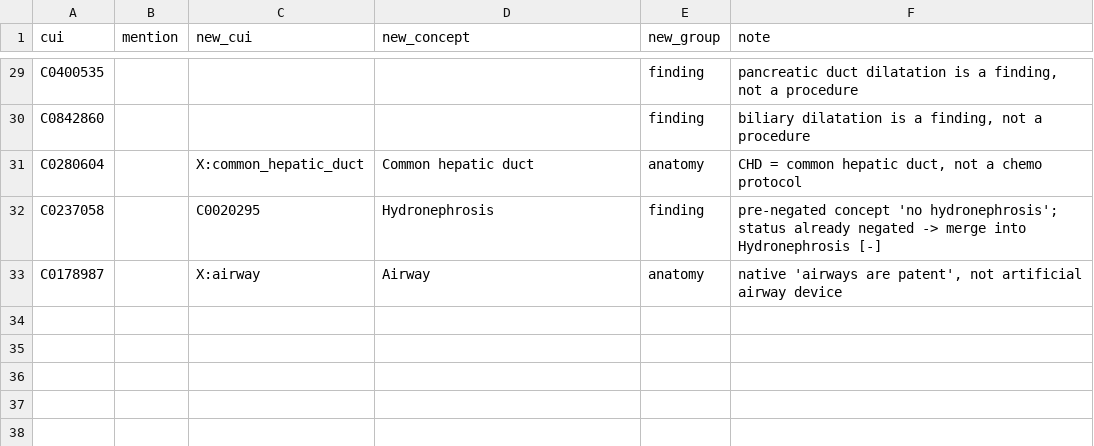
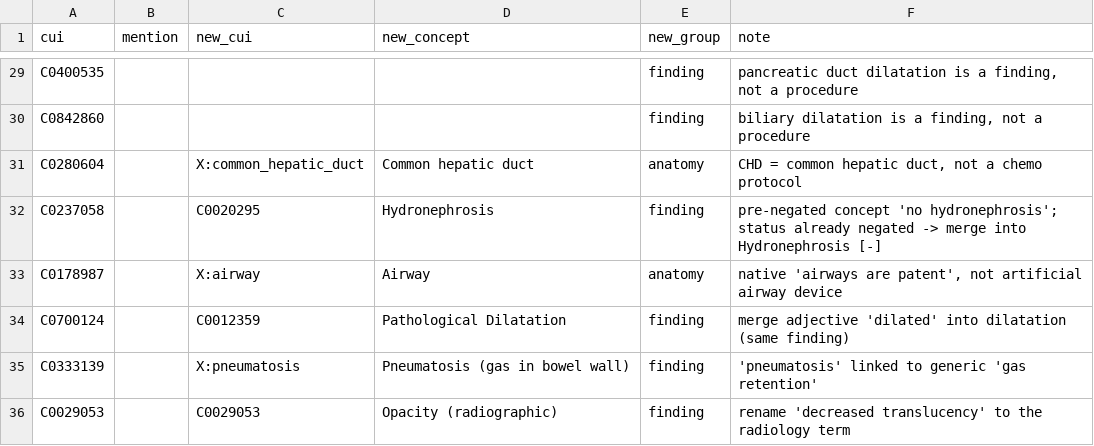
Before and after one commit to duruoli/congraph, a CSV file: scripts/term_concept_overrides.csv, drawn as a sheet; only a part is shown, gaps mark what is left out; the diff names each change by its address in the sheet, - before the commit and + after, or states it on an @@ line.

Commit message:
word, concept-transfer auc

```diff
--- a/scripts/term_concept_overrides.csv
+++ b/scripts/term_concept_overrides.csv
+row 34: C0700124 |  | C0012359 | Pathological Dilatation | finding | merge adjective 'dilated' into dilatation (same finding)
+row 35: C0333139 |  | X:pneumatosis | Pneumatosis (gas in bowel wall) | finding | 'pneumatosis' linked to generic 'gas retention'
+row 36: C0029053 |  | C0029053 | Opacity (radiographic) | finding | rename 'decreased translucency' to the radiology term
```
Also changed, not shown: 9 other files.
